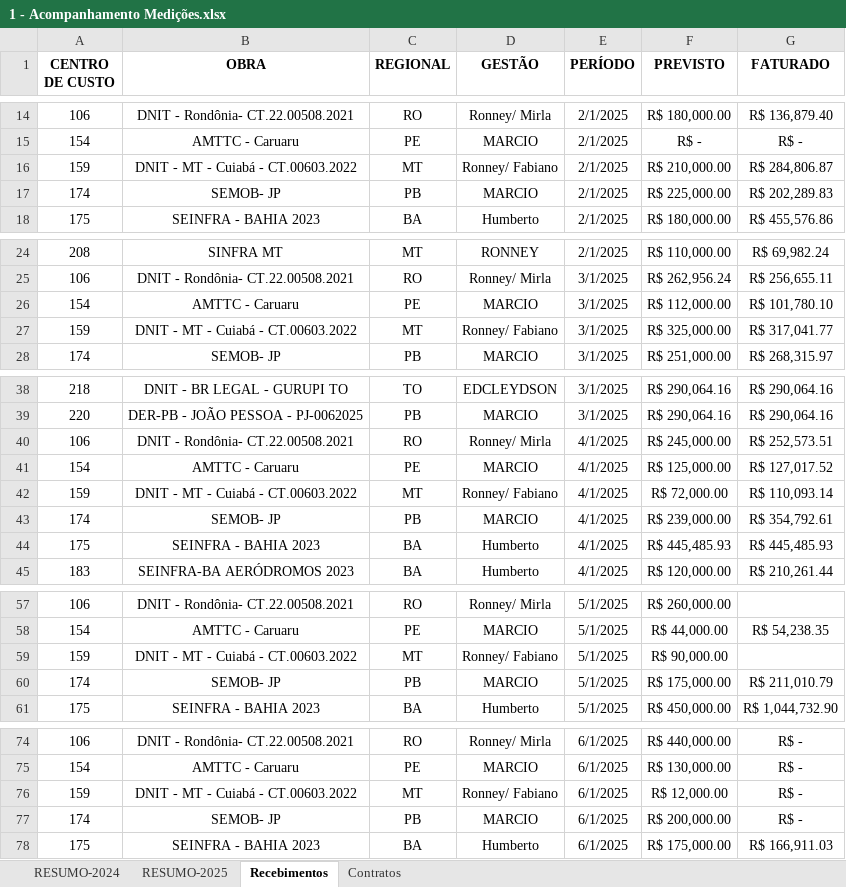
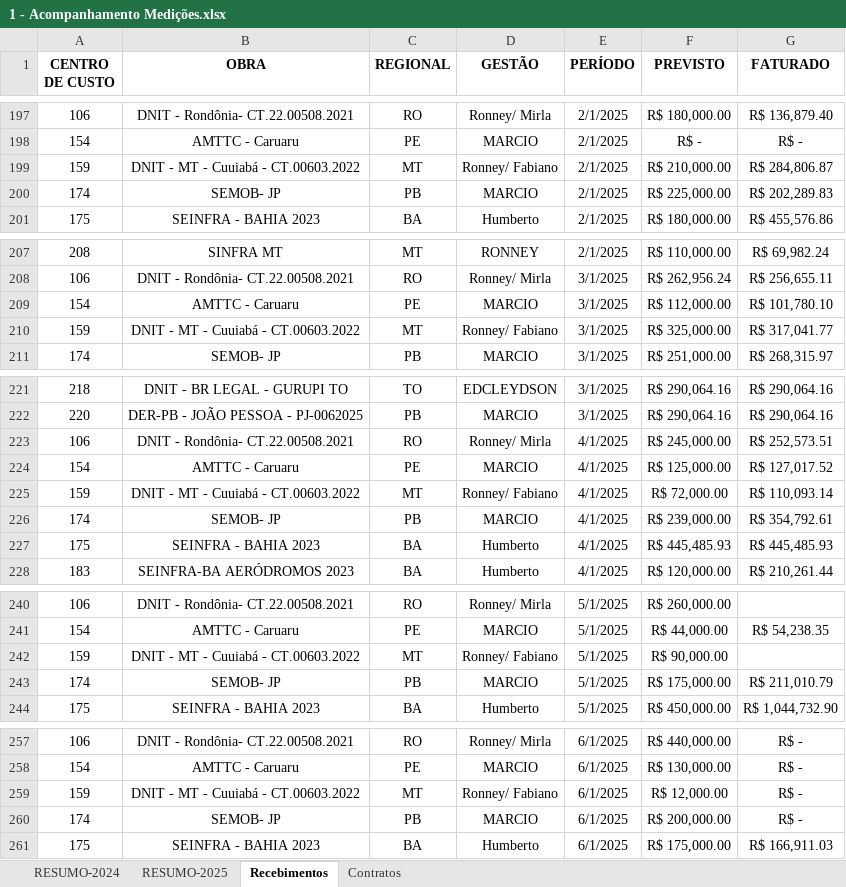
Before and after one commit to Raphaelbll/Acomp-de-Medicoes, an Excel workbook: 1 - Acompanhamento Medições.xlsx, sheet Recebimentos, drawn as a sheet; only a part is shown, gaps mark what is left out; values as stored, in another font and other column widths than the file's, no borders; table styles not drawn; addresses are those after the commit; the diff covers the shown part only; the diff names each change by its address in the sheet, - before the commit and + after, or states it on an @@ line.

```diff
--- a/1 - Acompanhamento Medições.xlsx (sheet Recebimentos)
+++ b/1 - Acompanhamento Medições.xlsx (sheet Recebimentos)
-B199 (OBRA): DNIT - MT - Cuiabá - CT.00603.2022
+B199 (OBRA): DNIT - MT - Cuuiabá - CT.00603.2022
-B210 (OBRA): DNIT - MT - Cuiabá - CT.00603.2022
+B210 (OBRA): DNIT - MT - Cuuiabá - CT.00603.2022
-B225 (OBRA): DNIT - MT - Cuiabá - CT.00603.2022
+B225 (OBRA): DNIT - MT - Cuuiabá - CT.00603.2022
-B242 (OBRA): DNIT - MT - Cuiabá - CT.00603.2022
+B242 (OBRA): DNIT - MT - Cuuiabá - CT.00603.2022
-B259 (OBRA): DNIT - MT - Cuiabá - CT.00603.2022
+B259 (OBRA): DNIT - MT - Cuuiabá - CT.00603.2022
```
Also changed, not shown: 183 added rows, 2 edited cells and cell formats elsewhere in this sheet, hidden cells, 1 other file.
